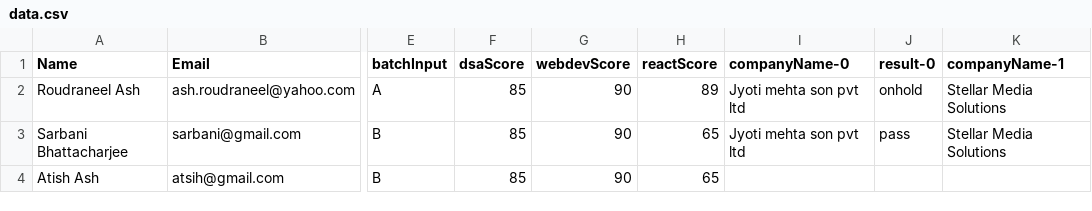
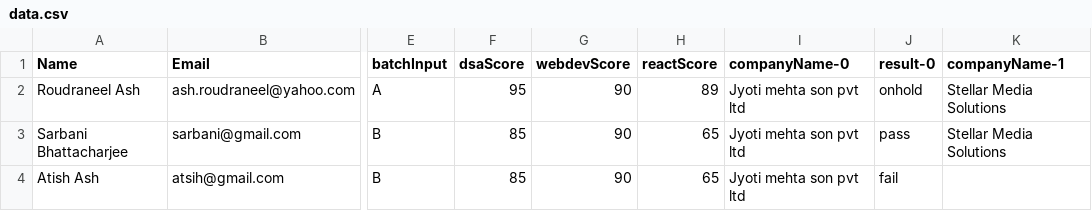
Before and after one commit to roudraneelash/Placement_Cell, a CSV file: data.csv, drawn as a sheet; only a part is shown, gaps mark what is left out; the diff names each change by its address in the sheet, - before the commit and + after, or states it on an @@ line.

```diff
--- a/data.csv
+++ b/data.csv
-F2 (dsaScore): 85
+F2 (dsaScore): 95
-I4 (companyName-0): (empty)
+I4 (companyName-0): Jyoti mehta son pvt ltd
-J4 (result-0): (empty)
+J4 (result-0): fail
```
Also changed, not shown: 1 other file.
